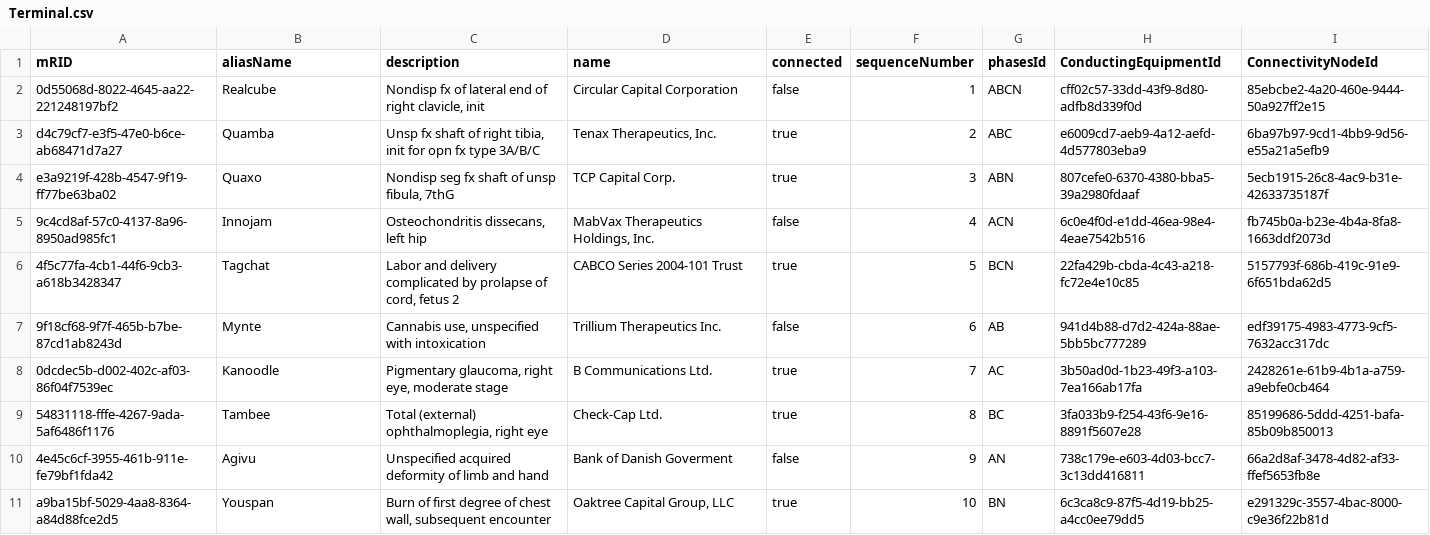
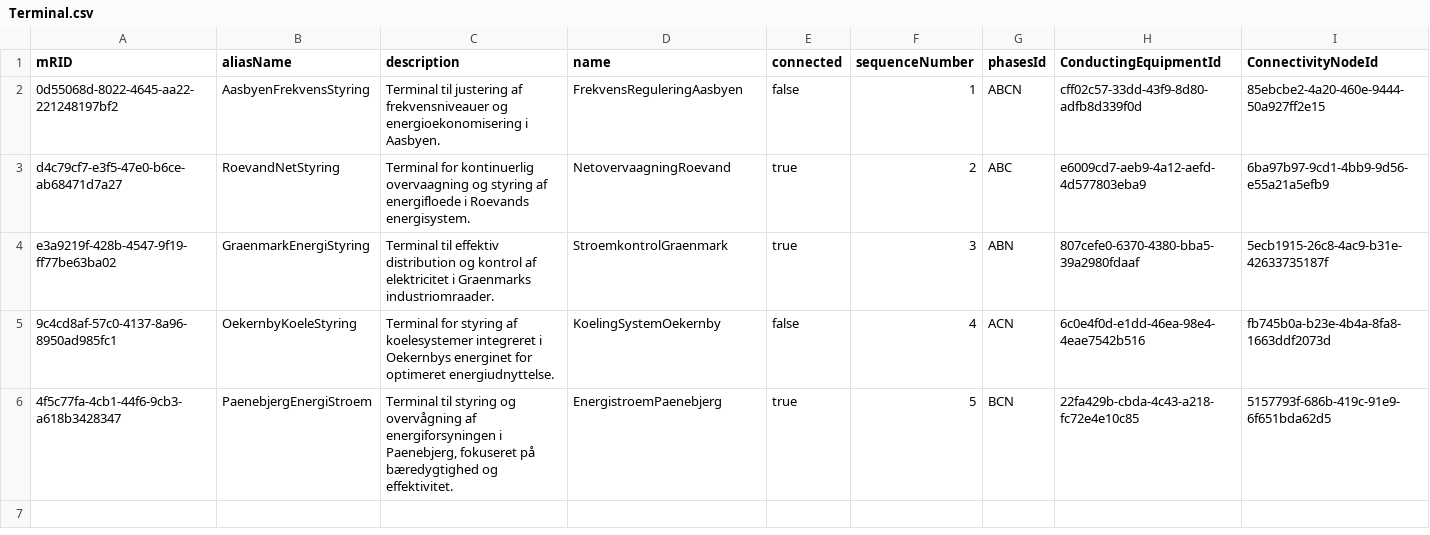
Before and after one commit to Frederikh1/cim_ontology, a CSV file: CIM_Data/Terminal.csv, drawn as a sheet.

Commit message:
Update Terminal.csv

```diff
--- a/CIM_Data/Terminal.csv
+++ b/CIM_Data/Terminal.csv
@@ -1,11 +1,6 @@
 mRID,aliasName,description,name,connected,sequenceNumber,phasesId,ConductingEquipmentId,ConnectivityNodeId
-0d55068d-8022-4645-aa22-221248197bf2,Realcube,"Nondisp fx of lateral end of right clavicle, init",Circular Capital Corporation,false,1,ABCN,cff02c57-33dd-43f9-8d80-adfb8d339f0d,85ebcbe2-4a20-460e-9444-50a927ff2e15
-d4c79cf7-e3f5-47e0-b6ce-ab68471d7a27,Quamba,"Unsp fx shaft of right tibia, init for opn fx type 3A/B/C","Tenax Therapeutics, Inc.",true,2,ABC,e6009cd7-aeb9-4a12-aefd-4d577803eba9,6ba97b97-9cd1-4bb9-9d56-e55a21a5efb9
-e3a9219f-428b-4547-9f19-ff77be63ba02,Quaxo,"Nondisp seg fx shaft of unsp fibula, 7thG",TCP Capital Corp.,true,3,ABN,807cefe0-6370-4380-bba5-39a2980fdaaf,5ecb1915-26c8-4ac9-b31e-42633735187f
-9c4cd8af-57c0-4137-8a96-8950ad985fc1,Innojam,"Osteochondritis dissecans, left hip","MabVax Therapeutics Holdings, Inc.",false,4,ACN,6c0e4f0d-e1dd-46ea-98e4-4eae7542b516,fb745b0a-b23e-4b4a-8fa8-1663ddf2073d
-4f5c77fa-4cb1-44f6-9cb3-a618b3428347,Tagchat,"Labor and delivery complicated by prolapse of cord, fetus 2",CABCO Series 2004-101 Trust,true,5,BCN,22fa429b-cbda-4c43-a218-fc72e4e10c85,5157793f-686b-419c-91e9-6f651bda62d5
-9f18cf68-9f7f-465b-b7be-87cd1ab8243d,Mynte,"Cannabis use, unspecified with intoxication",Trillium Therapeutics Inc.,false,6,AB,941d4b88-d7d2-424a-88ae-5bb5bc777289,edf39175-4983-4773-9cf5-7632acc317dc
-0dcdec5b-d002-402c-af03-86f04f7539ec,Kanoodle,"Pigmentary glaucoma, right eye, moderate stage",B Communications Ltd.,true,7,AC,3b50ad0d-1b23-49f3-a103-7ea166ab17fa,2428261e-61b9-4b1a-a759-a9ebfe0cb464
-54831118-fffe-4267-9ada-5af6486f1176,Tambee,"Total (external) ophthalmoplegia, right eye",Check-Cap Ltd.,true,8,BC,3fa033b9-f254-43f6-9e16-8891f5607e28,85199686-5ddd-4251-bafa-85b09b850013
-4e45c6cf-3955-461b-911e-fe79bf1fda42,Agivu,Unspecified acquired deformity of limb and hand,Bank of Danish Goverment,false,9,AN,738c179e-e603-4d03-bcc7-3c13dd416811,66a2d8af-3478-4d82-af33-ffef5653fb8e
-a9ba15bf-5029-4aa8-8364-a84d88fce2d5,Youspan,"Burn of first degree of chest wall, subsequent encounter","Oaktree Capital Group, LLC",true,10,BN,6c3ca8c9-87f5-4d19-bb25-a4cc0ee79dd5,e291329c-3557-4bac-8000-c9e36f22b81d
+0d55068d-8022-4645-aa22-221248197bf2,AasbyenFrekvensStyring,"Terminal til justering af frekvensniveauer og energioekonomisering i Aasbyen.",FrekvensReguleringAasbyen,false,1,ABCN,cff02c57-33dd-43f9-8d80-adfb8d339f0d,85ebcbe2-4a20-460e-9444-50a927ff2e15
+d4c79cf7-e3f5-47e0-b6ce-ab68471d7a27,RoevandNetStyring,"Terminal for kontinuerlig overvaagning og styring af energifloede i Roevands energisystem.","NetovervaagningRoevand",true,2,ABC,e6009cd7-aeb9-4a12-aefd-4d577803eba9,6ba97b97-9cd1-4bb9-9d56-e55a21a5efb9
+e3a9219f-428b-4547-9f19-ff77be63ba02,GraenmarkEnergiStyring,"Terminal til effektiv distribution og kontrol af elektricitet i Graenmarks industriomraader.",StroemkontrolGraenmark,true,3,ABN,807cefe0-6370-4380-bba5-39a2980fdaaf,5ecb1915-26c8-4ac9-b31e-42633735187f
+9c4cd8af-57c0-4137-8a96-8950ad985fc1,OekernbyKoeleStyring,"Terminal for styring af koelesystemer integreret i Oekernbys energinet for optimeret energiudnyttelse.","KoelingSystemOekernby",false,4,ACN,6c0e4f0d-e1dd-46ea-98e4-4eae7542b516,fb745b0a-b23e-4b4a-8fa8-1663ddf2073d
+4f5c77fa-4cb1-44f6-9cb3-a618b3428347,PaenebjergEnergiStroem,"Terminal til styring og overvågning af energiforsyningen i Paenebjerg, fokuseret på bæredygtighed og effektivitet.",EnergistroemPaenebjerg,true,5,BCN,22fa429b-cbda-4c43-a218-fc72e4e10c85,5157793f-686b-419c-91e9-6f651bda62d5
```
